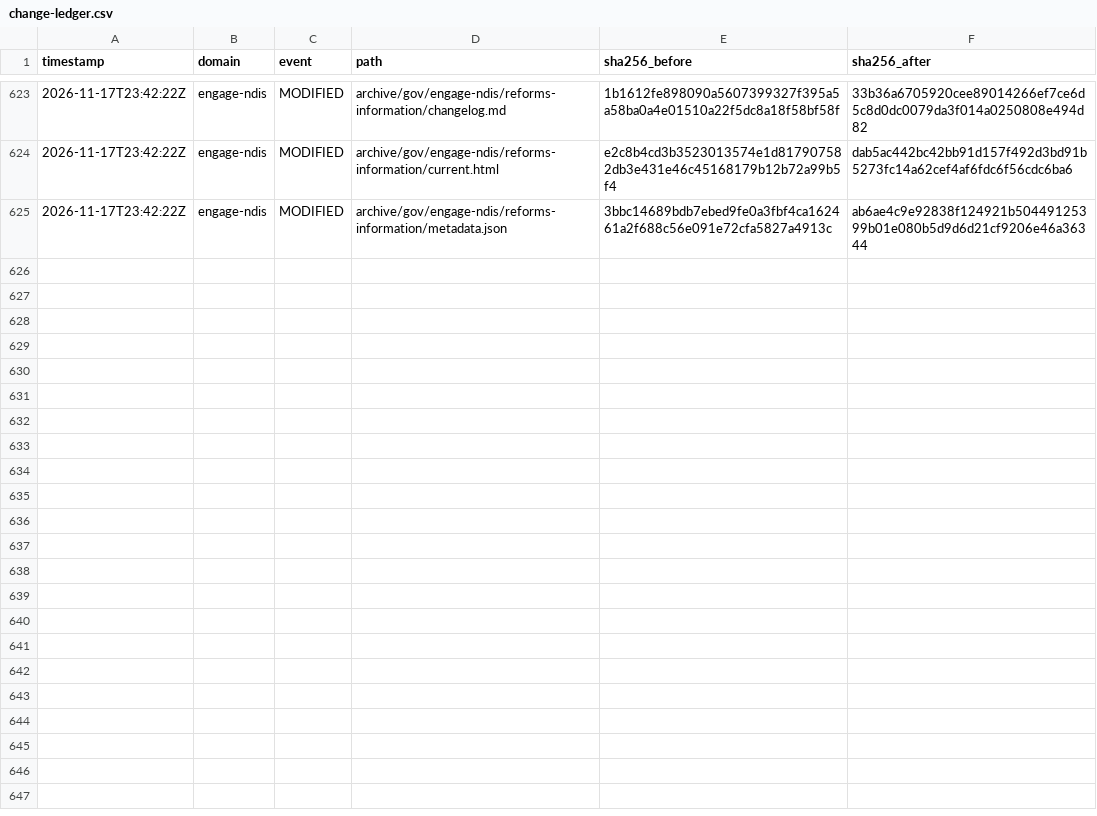
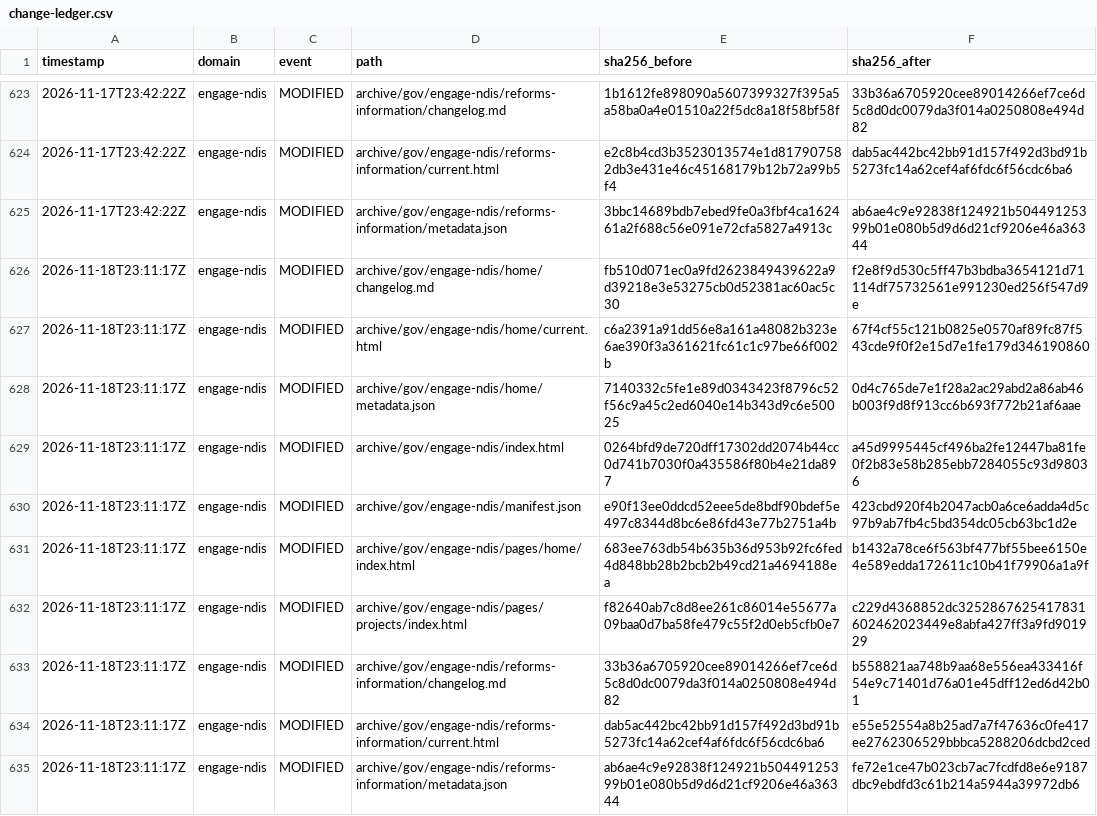
Before and after one commit to myNDISwiki/MyNDIS, a CSV file: archive/reports/engage-ndis/change-ledger.csv, drawn as a sheet; only a part is shown, gaps mark what is left out; the diff names each change by its address in the sheet, - before the commit and + after, or states it on an @@ line.

```diff
--- a/archive/reports/engage-ndis/change-ledger.csv
+++ b/archive/reports/engage-ndis/change-ledger.csv
+row 626: 2026-11-18T23:11:17Z | engage-ndis | MODIFIED | archive/gov/engage-ndis/home/changelog.md | fb510d071ec0a9fd2623849439622a9d39218e3e53275cb0d52381ac60ac5c30 | f2e8f9d530c5ff47b3bdba3654121d71114df75732561e991230ed256f547d9e
+row 627: 2026-11-18T23:11:17Z | engage-ndis | MODIFIED | archive/gov/engage-ndis/home/current.html | c6a2391a91dd56e8a161a48082b323e6ae390f3a361621fc61c1c97be66f002b | 67f4cf55c121b0825e0570af89fc87f543cde9f0f2e15d7e1fe179d346190860
+row 628: 2026-11-18T23:11:17Z | engage-ndis | MODIFIED | archive/gov/engage-ndis/home/metadata.json | 7140332c5fe1e89d0343423f8796c52f56c9a45c2ed6040e14b343d9c6e50025 | 0d4c765de7e1f28a2ac29abd2a86ab46b003f9d8f913cc6b693f772b21af6aae
+row 629: 2026-11-18T23:11:17Z | engage-ndis | MODIFIED | archive/gov/engage-ndis/index.html | 0264bfd9de720dff17302dd2074b44cc0d741b7030f0a435586f80b4e21da897 | a45d9995445cf496ba2fe12447ba81fe0f2b83e58b285ebb7284055c93d98036
+row 630: 2026-11-18T23:11:17Z | engage-ndis | MODIFIED | archive/gov/engage-ndis/manifest.json | e90f13ee0ddcd52eee5de8bdf90bdef5e497c8344d8bc6e86fd43e77b2751a4b | 423cbd920f4b2047acb0a6ce6adda4d5c97b9ab7fb4c5bd354dc05cb63bc1d2e
+row 631: 2026-11-18T23:11:17Z | engage-ndis | MODIFIED | archive/gov/engage-ndis/pages/home/index.html | 683ee763db54b635b36d953b92fc6fed4d848bb28b2bcb2b49cd21a4694188ea | b1432a78ce6f563bf477bf55bee6150e4e589edda172611c10b41f79906a1a9f
+row 632: 2026-11-18T23:11:17Z | engage-ndis | MODIFIED | archive/gov/engage-ndis/pages/projects/index.html | f82640ab7c8d8ee261c86014e55677a09baa0d7ba58fe479c55f2d0eb5cfb0e7 | c229d4368852dc3252867625417831602462023449e8abfa427ff3a9fd901929
+row 633: 2026-11-18T23:11:17Z | engage-ndis | MODIFIED | archive/gov/engage-ndis/reforms-information/changelog.md | 33b36a6705920cee89014266ef7ce6d5c8d0dc0079da3f014a0250808e494d82 | b558821aa748b9aa68e556ea433416f54e9c71401d76a01e45dff12ed6d42b01
+row 634: 2026-11-18T23:11:17Z | engage-ndis | MODIFIED | archive/gov/engage-ndis/reforms-information/current.html | dab5ac442bc42bb91d157f492d3bd91b5273fc14a62cef4af6fdc6f56cdc6ba6 | e55e52554a8b25ad7a7f47636c0fe417ee2762306529bbbca5288206dcbd2ced
+row 635: 2026-11-18T23:11:17Z | engage-ndis | MODIFIED | archive/gov/engage-ndis/reforms-information/metadata.json | ab6ae4c9e92838f124921b50449125399b01e080b5d9d6d21cf9206e46a36344 | fe72e1ce47b023cb7ac7fcdfd8e6e9187dbc9ebdfd3c61b214a5944a39972db6
```
Also changed, not shown: archive/reports/aph/change-ledger.csv, archive/reports/ndia/change-ledger.csv, 35 other files.
